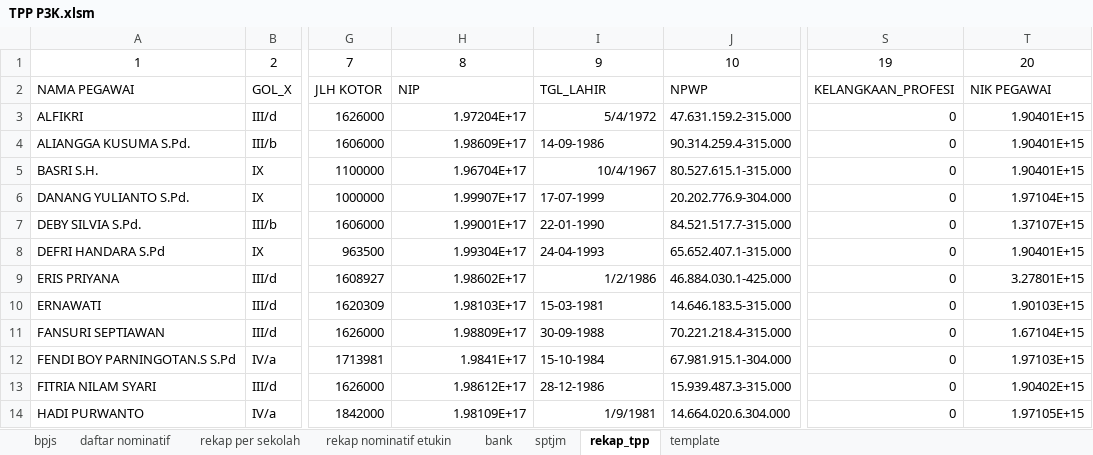
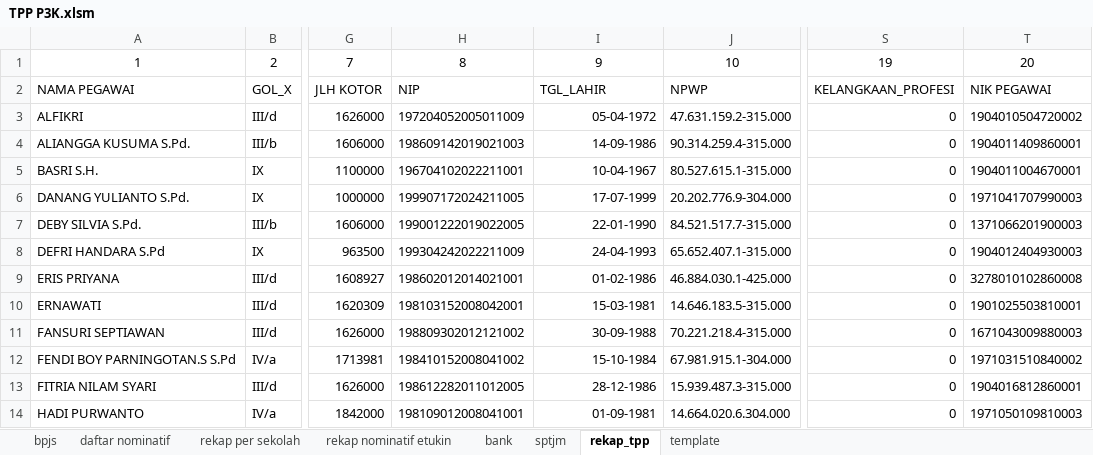
Before and after one commit to batupenyu/AppTPP, an Excel workbook: _usulan_tpp_smkn1_koba/PPPK/TPP P3K.xlsm, sheet rekap_tpp, drawn as a sheet; only a part is shown, gaps mark what is left out; values as stored, in another font and other column widths than the file's, no borders; table styles not drawn; the diff covers the shown part only; the diff names each change by its address in the sheet, - before the commit and + after, or states it on an @@ line.

Commit message:
Fix TGL_LAHIR date format and NIK PEGAWAI text format in rekap_tpp

```diff
--- a/_usulan_tpp_smkn1_koba/PPPK/TPP P3K.xlsm (sheet rekap_tpp)
+++ b/_usulan_tpp_smkn1_koba/PPPK/TPP P3K.xlsm (sheet rekap_tpp)
-H3: 1.97204E+17
+H3: 197204052005011009
-I3: 5/4/1972
+I3: 05-04-1972
-T3: 1.90401E+15
+T3: 1904010504720002
-H4: 1.98609E+17
+H4: 198609142019021003
-I4 alignment: left
+I4 alignment: right
-T4: 1.90401E+15
+T4: 1904011409860001
-H5: 1.96704E+17
+H5: 196704102022211001
-I5: 10/4/1967
+I5: 10-04-1967
-T5: 1.90401E+15
+T5: 1904011004670001
-H6: 1.99907E+17
+H6: 199907172024211005
-I6:I8 alignment: left
+I6:I8 alignment: right
-T6: 1.97104E+15
+T6: 1971041707990003
-H7: 1.99001E+17
+H7: 199001222019022005
-T7: 1.37107E+15
+T7: 1371066201900003
-H8: 1.99304E+17
+H8: 199304242022211009
-T8: 1.90401E+15
+T8: 1904012404930003
-H9: 1.98602E+17
+H9: 198602012014021001
-I9: 1/2/1986
+I9: 01-02-1986
-T9: 3.27801E+15
+T9: 3278010102860008
-H10: 1.98103E+17
+H10: 198103152008042001
-I10:I13 alignment: left
+I10:I13 alignment: right
-T10: 1.90103E+15
+T10: 1901025503810001
-H11: 1.98809E+17
+H11: 198809302012121002
-T11: 1.67104E+15
+T11: 1671043009880003
-H12: 1.9841E+17
+H12: 198410152008041002
-T12: 1.97103E+15
+T12: 1971031510840002
-H13: 1.98612E+17
+H13: 198612282011012005
-T13: 1.90402E+15
+T13: 1904016812860001
-H14: 1.98109E+17
+H14: 198109012008041001
-I14: 1/9/1981
+I14: 01-09-1981
-T14: 1.97105E+15
+T14: 1971050109810003
```
Also changed, not shown: 68 edited cells and cell formats elsewhere in this sheet, sheet bpjs, sheet rekap nominatif etukin, sheet template, sheet daftar nominatif, sheet bank, sheet rekap per sekolah, 1 more sheet, _usulan_tpp_smkn1_koba/PNS/TPP PNS.xlsm, 1 other file.
